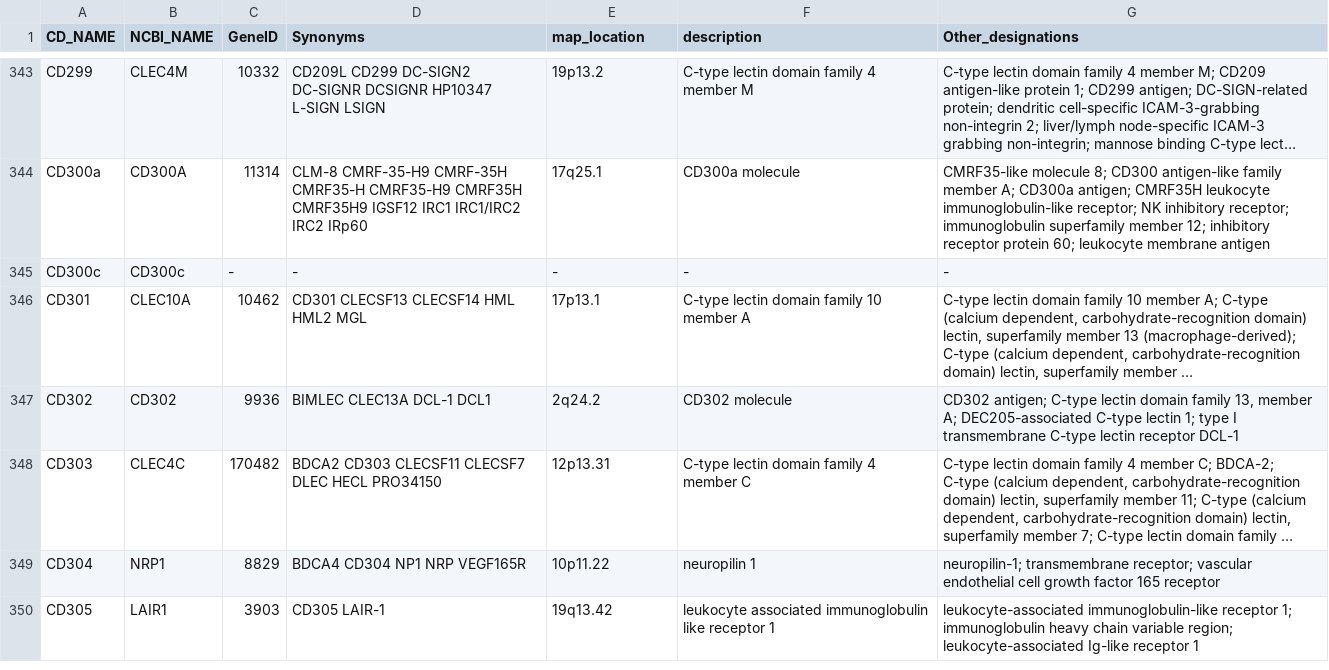
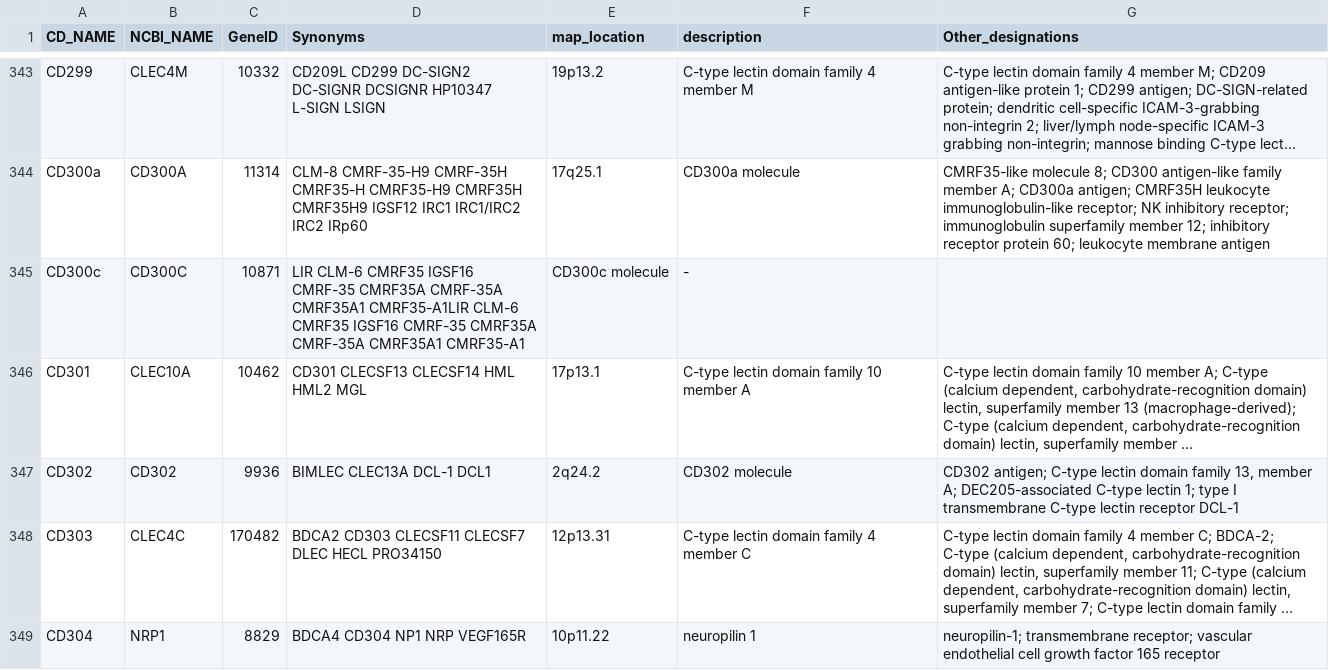
Before and after one commit to jzsh2000/awesome-CD, a CSV file: hcdm.csv, drawn as a sheet; only a part is shown, gaps mark what is left out; the shorter side is filled out with more unchanged rows; long unchanged cells end in …; the diff names each change by its address in the sheet, - before the commit and + after, or states it on an @@ line.

```diff
--- a/hcdm.csv
+++ b/hcdm.csv
-B345 (NCBI_NAME): CD300c
+B345 (NCBI_NAME): CD300C
-C345 (GeneID): -
+C345 (GeneID): 10871
-D345 (Synonyms): -
+D345 (Synonyms): LIR CLM-6 CMRF35 IGSF16 CMRF-35 CMRF35A CMRF-35A CMRF35A1 CMRF35-A1LIR CLM-6 CMRF35 IGSF16 CMRF-35 CMRF35A CMRF-35A CMRF35A1 CMRF35-A1
-E345 (map_location): -
+E345 (map_location): CD300c molecule
-G345 (Other_designations): -
+G345 (Other_designations): (empty)
```
Also changed, not shown: hcdm.tsv, list/cd-human-mouse.csv, 3 other files.
